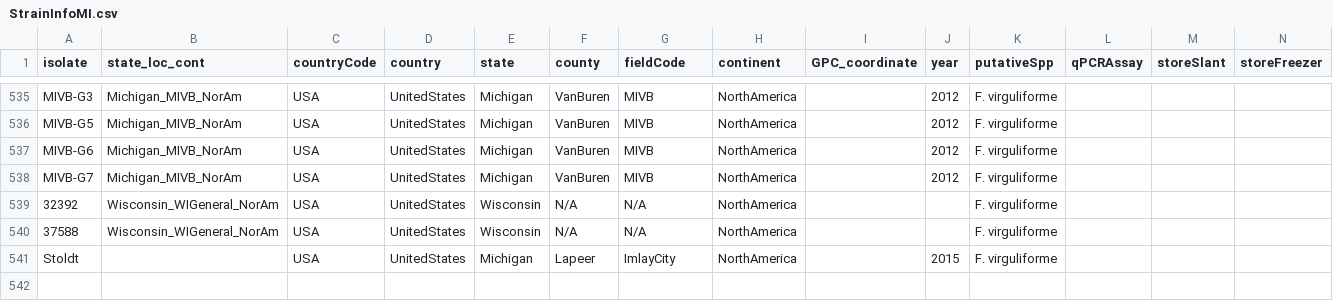
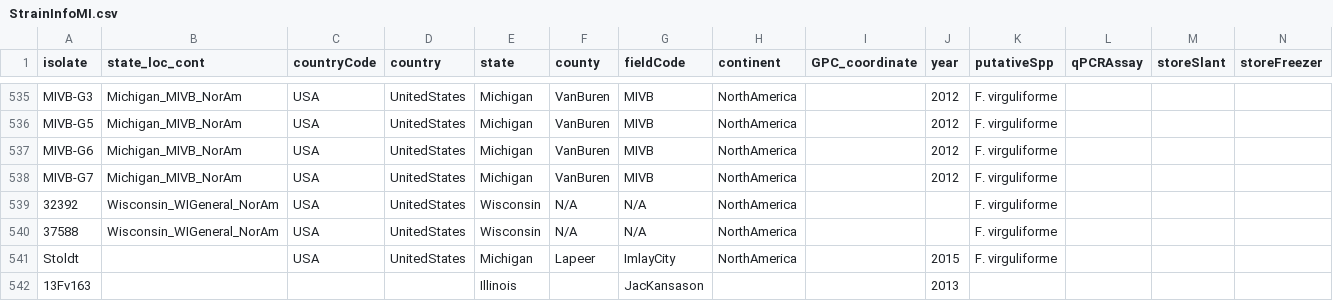
Before and after one commit to wjidea/FvFungicideFluopyram, a CSV file: Data/StrainInfoMI.csv, drawn as a sheet; only a part is shown, gaps mark what is left out; rows hold the shown columns only; the diff names each change by its address in the sheet, - before the commit and + after, or states it on an @@ line.

```diff
--- a/Data/StrainInfoMI.csv
+++ b/Data/StrainInfoMI.csv
+row 542: 13Fv163 |  |  |  | Illinois |  | JacKansason |  |  | 2013
```
Also changed, not shown: Data/StrainInfoIL.csv, 4 other files.
